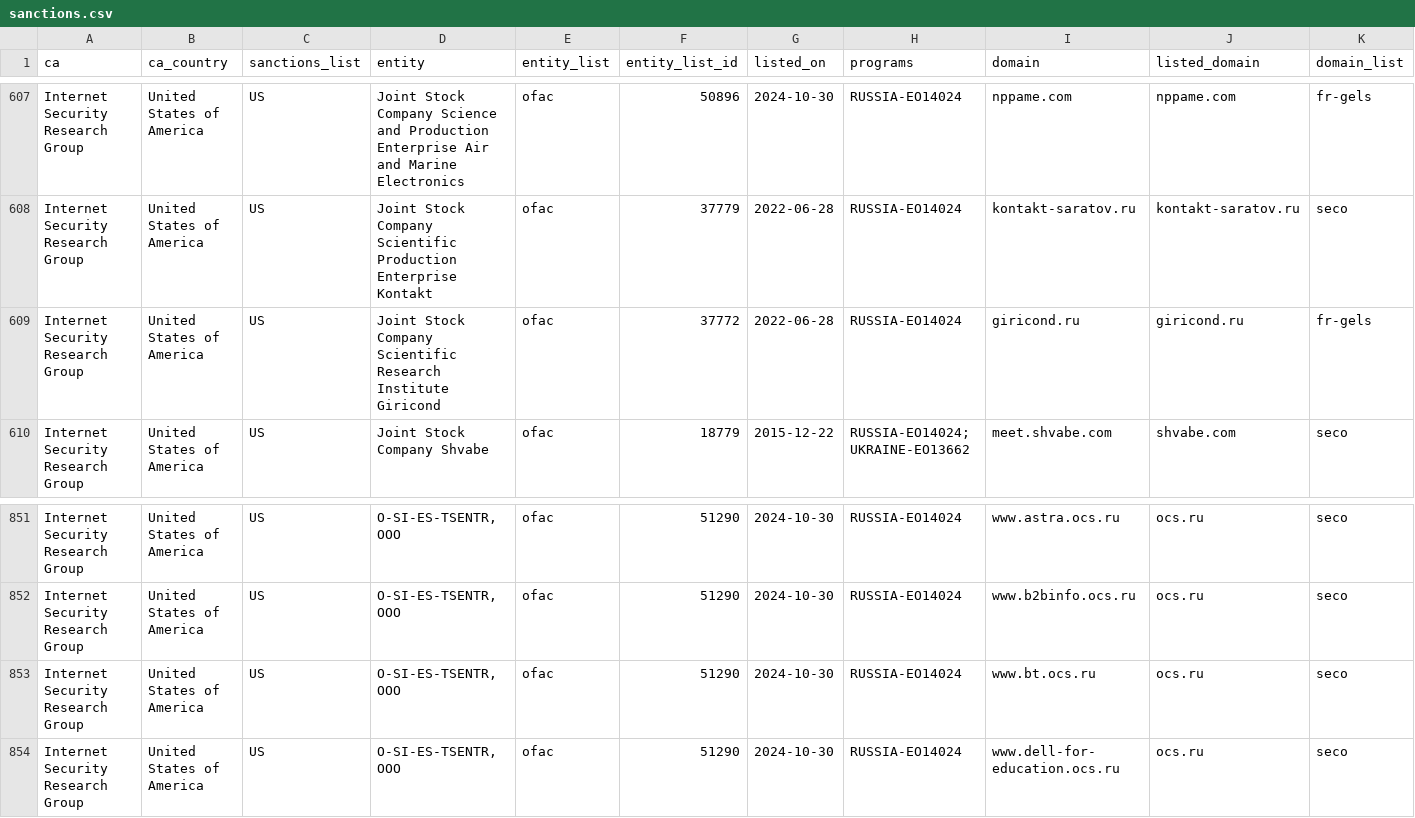
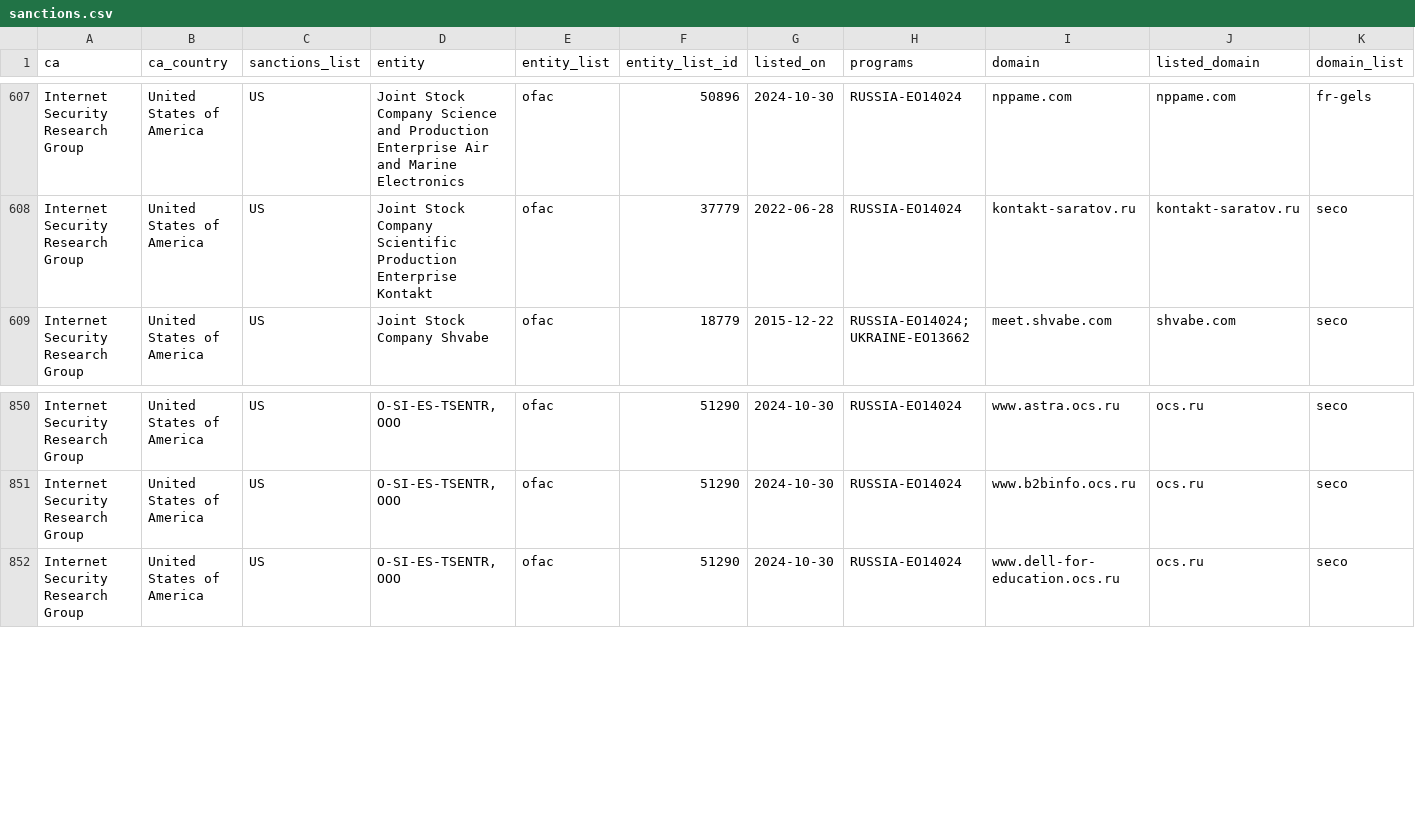
Before and after one commit to Sec-Wayne/ct-sanctions-watch, a CSV file: sanctions.csv, drawn as a sheet; only a part is shown, gaps mark what is left out; rows hold the shown columns only; the diff names each change by its address in the sheet, - before the commit and + after, or states it on an @@ line.

Commit message:
Removed certs for Internet Security Research Group x2

```diff
--- a/sanctions.csv
+++ b/sanctions.csv
-row 609: Internet Security Research Group | United States of America | US | Joint Stock Company Scientific Research Institute Giricond | ofac | 37772 | 2022-06-28 | RUSSIA-EO14024 | giricond.ru | giricond.ru | fr-gels
-row 853: Internet Security Research Group | United States of America | US | O-SI-ES-TSENTR, OOO | ofac | 51290 | 2024-10-30 | RUSSIA-EO14024 | www.bt.ocs.ru | ocs.ru | seco
```
Also changed, not shown: 3 other files.
